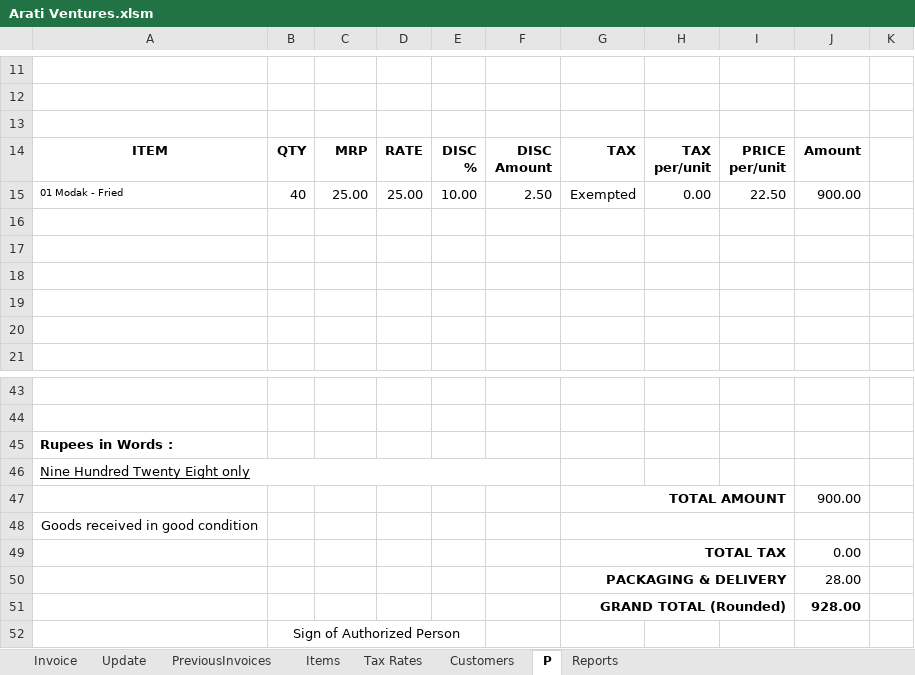
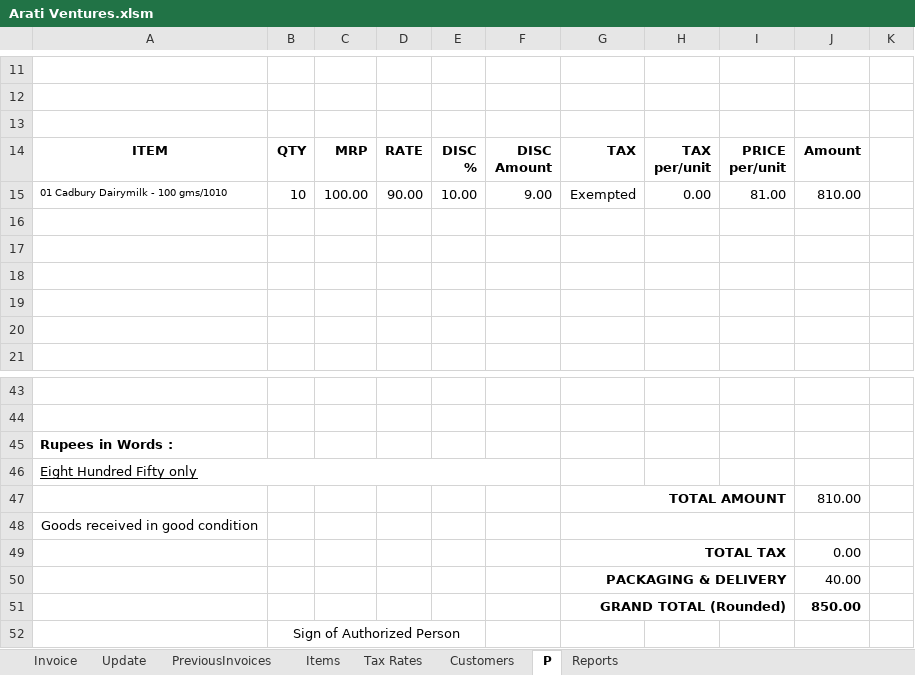
Before and after one commit to cod-e-ash/SalesInvoice, an Excel workbook: Arati Ventures.xlsm, sheet P, drawn as a sheet; only a part is shown, gaps mark what is left out; values as stored, in another font and other column widths than the file's, no borders; charts and pictures not drawn; the diff names each change by its address in the sheet, - before the commit and + after, or states it on an @@ line.

```diff
--- a/Arati Ventures.xlsm (sheet P)
+++ b/Arati Ventures.xlsm (sheet P)
-A15: 01 Modak - Fried
+A15: 01 Cadbury Dairymilk - 100 gms/1010
-B15: 40
+B15: 10
-C15: 25.00
+C15: 100.00
-D15: 25.00
+D15: 90.00
-F15: 2.50
+F15: 9.00
-I15: 22.50
+I15: 81.00
-J15: 900.00
+J15: 810.00
-A46: Nine Hundred Twenty Eight only
+A46: Eight Hundred Fifty only
-J47: 900.00
+J47: 810.00
-J50: 28.00
+J50: 40.00
-J51: 928.00
+J51: 850.00
```
Also changed, not shown: sheet PreviousInvoices, sheet Items, sheet Invoice, sheet Customers, hidden cells, charts or pictures, 2 other files.
